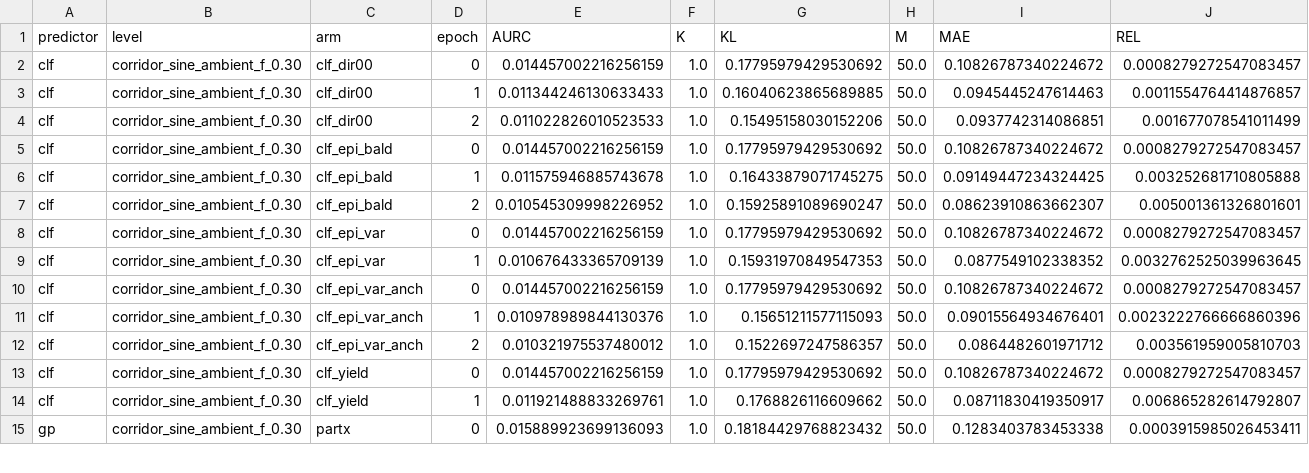
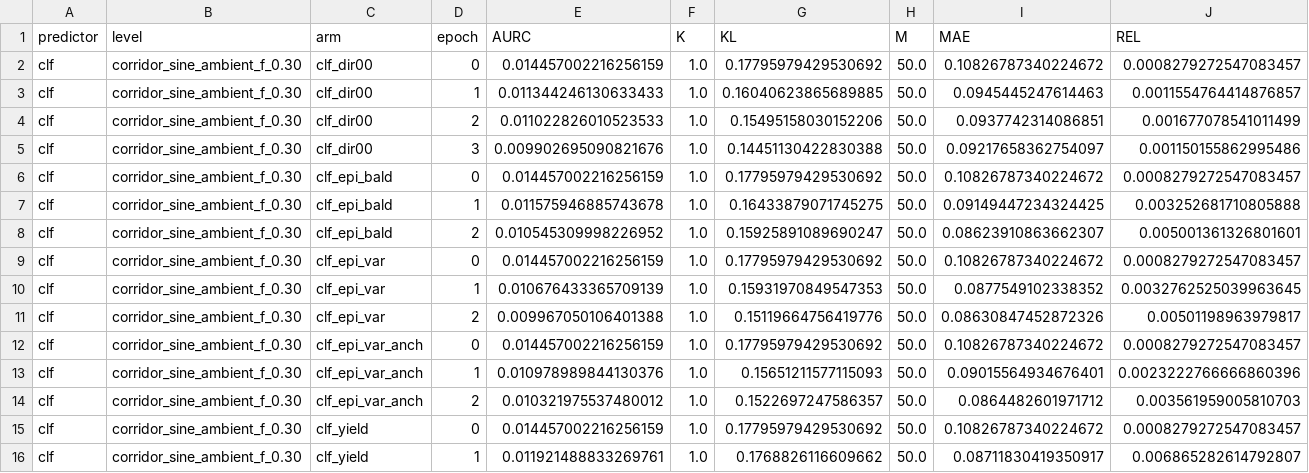
Before and after one commit to dhruvmetha/adaptive_roa, a CSV file: docs/experiments/stochastic/quadrotor3d/quad3d_corridor_sine_ambient_all_levels.csv, drawn as a sheet; only a part is shown; the shorter side is filled out with more unchanged rows; rows hold the shown columns only; the diff names each change by its address in the sheet, - before the commit and + after, or states it on an @@ line.

Commit message:
data(quad3d cs): cycle update — score, figures, standings

```diff
--- a/docs/experiments/stochastic/quadrotor3d/quad3d_corridor_sine_ambient_all_levels.csv
+++ b/docs/experiments/stochastic/quadrotor3d/quad3d_corridor_sine_ambient_all_levels.csv
+row 5: clf | corridor_sine_ambient_f_0.30 | clf_dir00 | 3 | 0.009902695090821676 | 1.0 | 0.14451130422830388 | 50.0 | 0.09217658362754097 | 0.001150155862995486
+row 11: clf | corridor_sine_ambient_f_0.30 | clf_epi_var | 2 | 0.009967050106401388 | 1.0 | 0.15119664756419776 | 50.0 | 0.08630847452872326 | 0.00501198963979817
```
Also changed, not shown: 1 other file.
